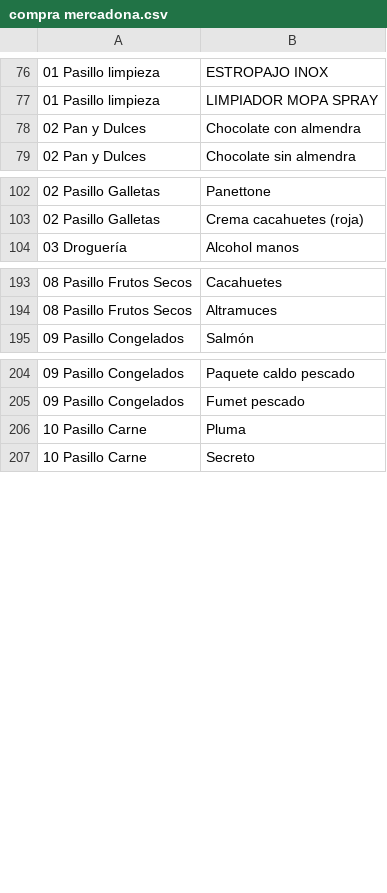
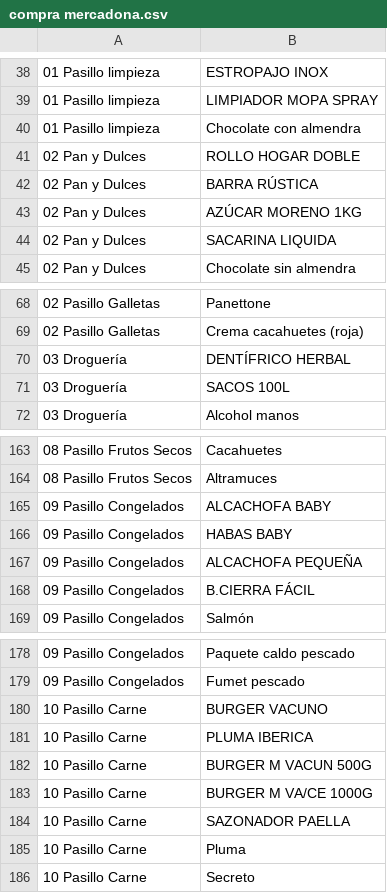
Before and after one commit to ramonmscloud/mercadona, a CSV file: compra mercadona.csv, drawn as a sheet; only a part is shown, gaps mark what is left out; the diff covers the shown part only.

Commit message:
Actualizar lista de productos en compra mercadona.csv

```diff
--- a/compra mercadona.csv
+++ b/compra mercadona.csv
@@ -77,3 +39,7 @@
 01 Pasillo limpieza;LIMPIADOR MOPA SPRAY;
-02 Pan y Dulces;Chocolate con almendra;
+01 Pasillo limpieza;Chocolate con almendra;
+02 Pan y Dulces;ROLLO HOGAR DOBLE;
+02 Pan y Dulces;BARRA RÚSTICA;
+02 Pan y Dulces;AZÚCAR MORENO 1KG;
+02 Pan y Dulces;SACARINA LIQUIDA;
 02 Pan y Dulces;Chocolate sin almendra;
@@ -103,2 +69,4 @@
 02 Pasillo Galletas;Crema cacahuetes (roja);
+03 Droguería;DENTÍFRICO HERBAL;
+03 Droguería;SACOS 100L;
 03 Droguería;Alcohol manos;
@@ -194,2 +164,6 @@
 08 Pasillo Frutos Secos;Altramuces;
+09 Pasillo Congelados;ALCACHOFA BABY;
+09 Pasillo Congelados;HABAS BABY;
+09 Pasillo Congelados;ALCACHOFA PEQUEÑA;
+09 Pasillo Congelados;B.CIERRA FÁCIL;
 09 Pasillo Congelados;Salmón;
@@ -205,2 +179,7 @@
 09 Pasillo Congelados;Fumet pescado;
+10 Pasillo Carne;BURGER VACUNO;
+10 Pasillo Carne;PLUMA IBERICA;
+10 Pasillo Carne;BURGER M VACUN 500G;
+10 Pasillo Carne;BURGER M VA/CE 1000G;
+10 Pasillo Carne;SAZONADOR PAELLA;
 10 Pasillo Carne;Pluma;
```
Also changed, not shown: 13 added rows, 44 removed rows and 1 edited cell elsewhere in this file.
